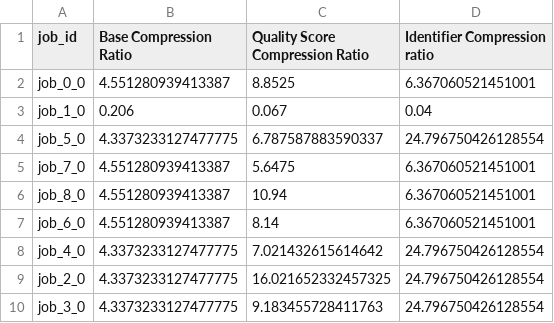
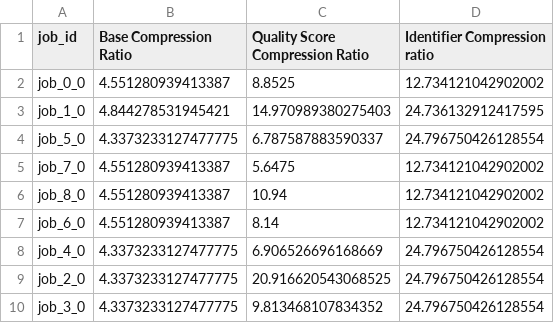
Before and after one commit to babyplutokurt/Benchmark_DNACompression, a CSV file: Analysis/ratio.csv, drawn as a sheet.

```diff
--- a/Analysis/ratio.csv
+++ b/Analysis/ratio.csv
@@ -1,10 +1,10 @@
 job_id,Base Compression Ratio,Quality Score Compression Ratio,Identifier Compression ratio
-job_0_0,4.551280939413387,8.8525,6.367060521451001
-job_1_0,0.206,0.067,0.04
+job_0_0,4.551280939413387,8.8525,12.734121042902002
+job_1_0,4.844278531945421,14.970989380275403,24.736132912417595
 job_5_0,4.3373233127477775,6.787587883590337,24.796750426128554
-job_7_0,4.551280939413387,5.6475,6.367060521451001
-job_8_0,4.551280939413387,10.94,6.367060521451001
-job_6_0,4.551280939413387,8.14,6.367060521451001
-job_4_0,4.3373233127477775,7.021432615614642,24.796750426128554
-job_2_0,4.3373233127477775,16.021652332457325,24.796750426128554
-job_3_0,4.3373233127477775,9.183455728411763,24.796750426128554
+job_7_0,4.551280939413387,5.6475,12.734121042902002
+job_8_0,4.551280939413387,10.94,12.734121042902002
+job_6_0,4.551280939413387,8.14,12.734121042902002
+job_4_0,4.3373233127477775,6.906526696168669,24.796750426128554
+job_2_0,4.3373233127477775,20.916620543068525,24.796750426128554
+job_3_0,4.3373233127477775,9.813468107834352,24.796750426128554
```
Also changed, not shown: Analysis/merged_df.csv, Analysis/metrics_df.csv, 30 other files.
